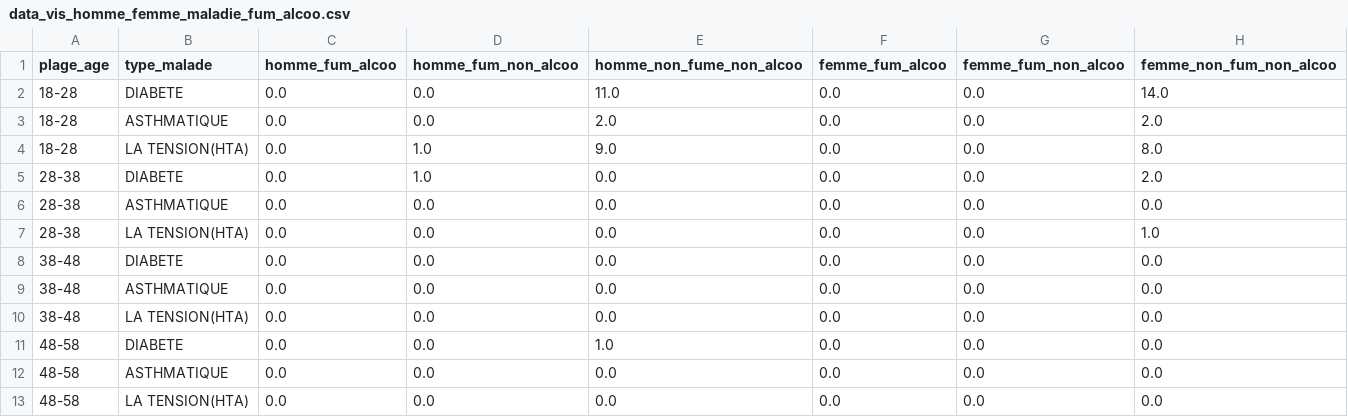
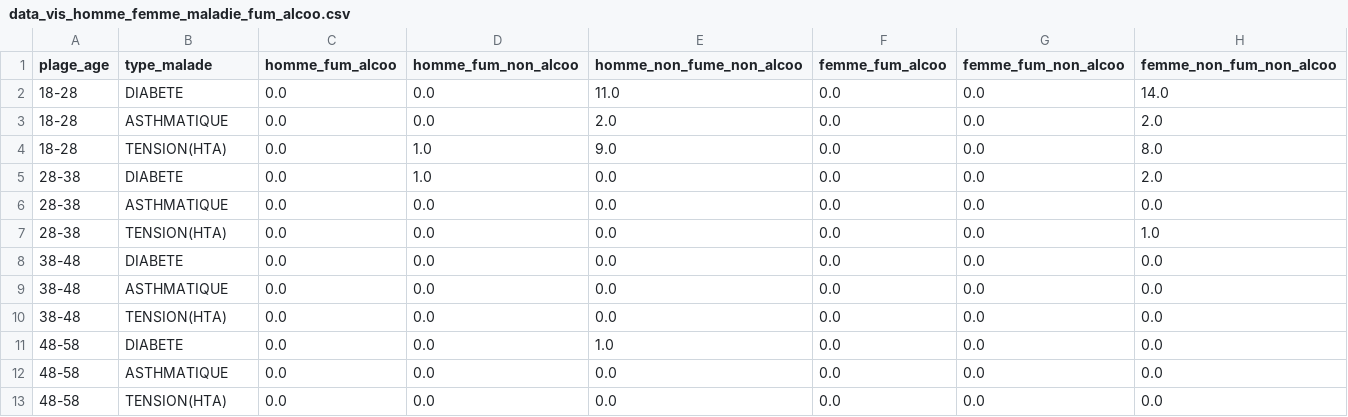
Before and after one commit to NohaNekamiche/InfoVis_prj, a CSV file: data_vis_homme_femme_maladie_fum_alcoo.csv, drawn as a sheet.

```diff
--- a/data_vis_homme_femme_maladie_fum_alcoo.csv
+++ b/data_vis_homme_femme_maladie_fum_alcoo.csv
@@ -3,11 +3,11 @@ plage_age,type_malade,homme_fum_alcoo,homme_fum_non_alcoo,homme_non_fume_non_alc
 18-28,ASTHMATIQUE,0.0,0.0,2.0,0.0,0.0,2.0
-18-28,LA TENSION(HTA),0.0,1.0,9.0,0.0,0.0,8.0
+18-28,TENSION(HTA),0.0,1.0,9.0,0.0,0.0,8.0
 28-38,DIABETE,0.0,1.0,0.0,0.0,0.0,2.0
 28-38,ASTHMATIQUE,0.0,0.0,0.0,0.0,0.0,0.0
-28-38,LA TENSION(HTA),0.0,0.0,0.0,0.0,0.0,1.0
+28-38,TENSION(HTA),0.0,0.0,0.0,0.0,0.0,1.0
 38-48,DIABETE,0.0,0.0,0.0,0.0,0.0,0.0
 38-48,ASTHMATIQUE,0.0,0.0,0.0,0.0,0.0,0.0
-38-48,LA TENSION(HTA),0.0,0.0,0.0,0.0,0.0,0.0
+38-48,TENSION(HTA),0.0,0.0,0.0,0.0,0.0,0.0
 48-58,DIABETE,0.0,0.0,1.0,0.0,0.0,0.0
 48-58,ASTHMATIQUE,0.0,0.0,0.0,0.0,0.0,0.0
-48-58,LA TENSION(HTA),0.0,0.0,0.0,0.0,0.0,0.0
+48-58,TENSION(HTA),0.0,0.0,0.0,0.0,0.0,0.0
```
Also changed, not shown: 4 other files.
